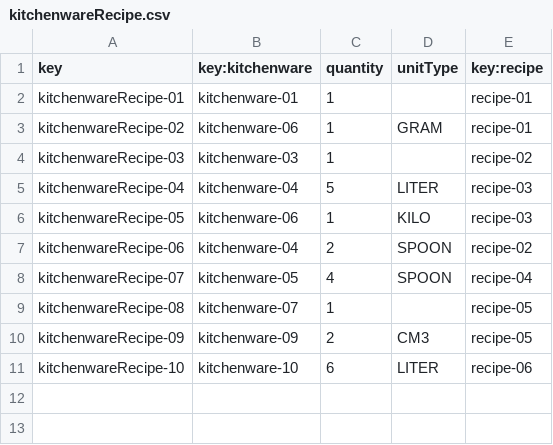
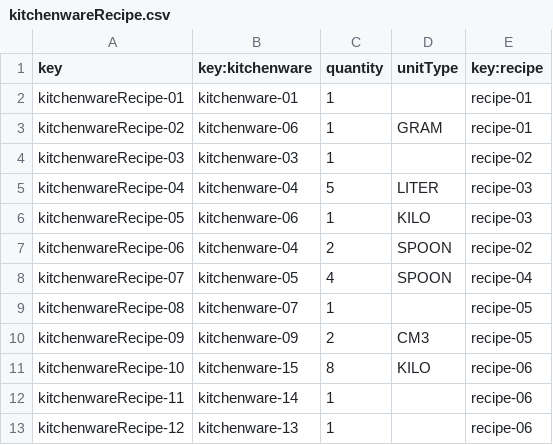
Before and after one commit to ddiazlop/Acme_Recipes_G10, a CSV file: src/main/webapp/WEB-INF/resources/sample-data/kitchenwareRecipe.csv, drawn as a sheet.

```diff
--- a/src/main/webapp/WEB-INF/resources/sample-data/kitchenwareRecipe.csv
+++ b/src/main/webapp/WEB-INF/resources/sample-data/kitchenwareRecipe.csv
@@ -10,2 +10,4 @@ kitchenwareRecipe-08,kitchenware-07,1,,recipe-05
 kitchenwareRecipe-09,kitchenware-09,2,CM3,recipe-05
-kitchenwareRecipe-10,kitchenware-10,6,LITER,recipe-06
+kitchenwareRecipe-10,kitchenware-15,8,KILO,recipe-06
+kitchenwareRecipe-11,kitchenware-14,1,,recipe-06
+kitchenwareRecipe-12,kitchenware-13,1,,recipe-06
```
Also changed, not shown: src/main/webapp/WEB-INF/resources/sample-data/chef.csv, src/main/webapp/WEB-INF/resources/sample-data/kitchenware.csv, 26 other files.
